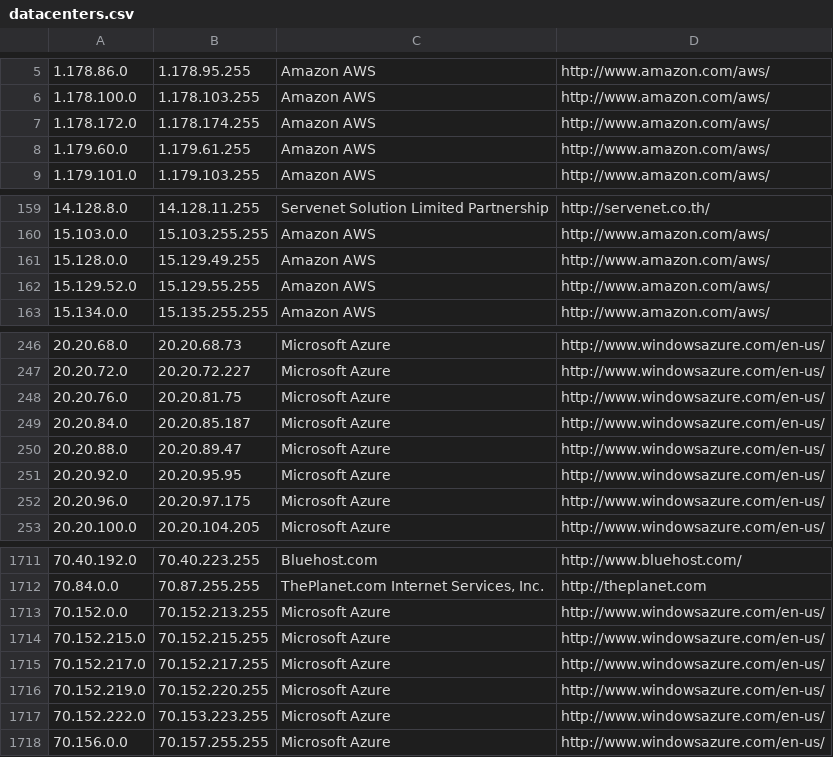
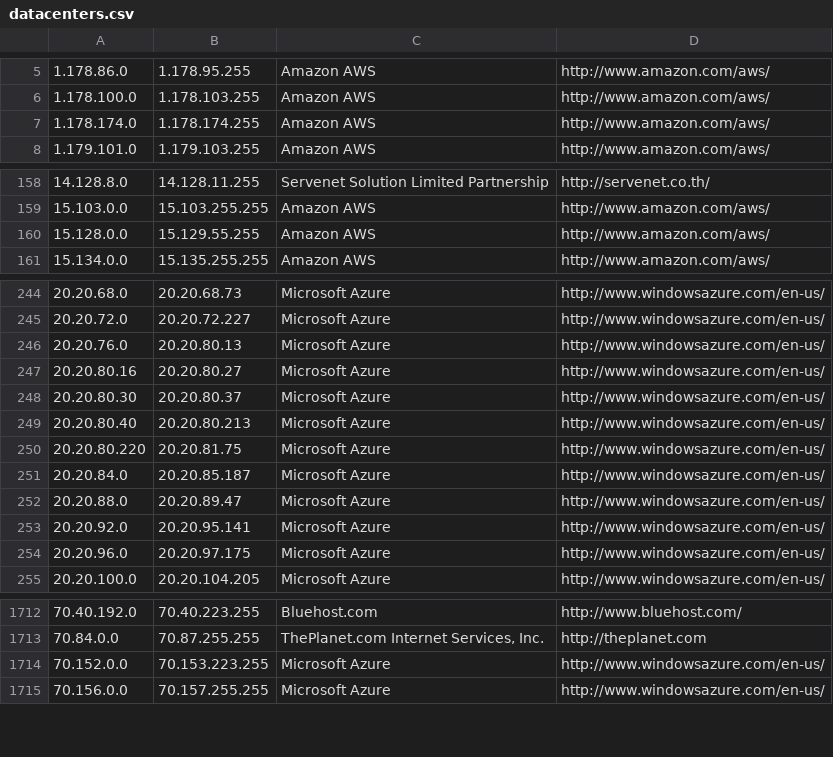
Before and after one commit to PodderApps/ipcat, a CSV file: datacenters.csv, drawn as a sheet; only a part is shown, gaps mark what is left out; the diff covers the shown part only.

```diff
--- a/datacenters.csv
+++ b/datacenters.csv
@@ -6,4 +6,3 @@
 1.178.100.0,1.178.103.255,Amazon AWS,http://www.amazon.com/aws/
-1.178.172.0,1.178.174.255,Amazon AWS,http://www.amazon.com/aws/
-1.179.60.0,1.179.61.255,Amazon AWS,http://www.amazon.com/aws/
+1.178.174.0,1.178.174.255,Amazon AWS,http://www.amazon.com/aws/
 1.179.101.0,1.179.103.255,Amazon AWS,http://www.amazon.com/aws/
@@ -160,4 +159,3 @@
 15.103.0.0,15.103.255.255,Amazon AWS,http://www.amazon.com/aws/
-15.128.0.0,15.129.49.255,Amazon AWS,http://www.amazon.com/aws/
-15.129.52.0,15.129.55.255,Amazon AWS,http://www.amazon.com/aws/
+15.128.0.0,15.129.55.255,Amazon AWS,http://www.amazon.com/aws/
 15.134.0.0,15.135.255.255,Amazon AWS,http://www.amazon.com/aws/
@@ -247,6 +245,10 @@
 20.20.72.0,20.20.72.227,Microsoft Azure,http://www.windowsazure.com/en-us/
-20.20.76.0,20.20.81.75,Microsoft Azure,http://www.windowsazure.com/en-us/
+20.20.76.0,20.20.80.13,Microsoft Azure,http://www.windowsazure.com/en-us/
+20.20.80.16,20.20.80.27,Microsoft Azure,http://www.windowsazure.com/en-us/
+20.20.80.30,20.20.80.37,Microsoft Azure,http://www.windowsazure.com/en-us/
+20.20.80.40,20.20.80.213,Microsoft Azure,http://www.windowsazure.com/en-us/
+20.20.80.220,20.20.81.75,Microsoft Azure,http://www.windowsazure.com/en-us/
 20.20.84.0,20.20.85.187,Microsoft Azure,http://www.windowsazure.com/en-us/
 20.20.88.0,20.20.89.47,Microsoft Azure,http://www.windowsazure.com/en-us/
-20.20.92.0,20.20.95.95,Microsoft Azure,http://www.windowsazure.com/en-us/
+20.20.92.0,20.20.95.141,Microsoft Azure,http://www.windowsazure.com/en-us/
 20.20.96.0,20.20.97.175,Microsoft Azure,http://www.windowsazure.com/en-us/
@@ -1712,7 +1713,3 @@
 70.84.0.0,70.87.255.255,"ThePlanet.com Internet Services, Inc.",http://theplanet.com
-70.152.0.0,70.152.213.255,Microsoft Azure,http://www.windowsazure.com/en-us/
-70.152.215.0,70.152.215.255,Microsoft Azure,http://www.windowsazure.com/en-us/
-70.152.217.0,70.152.217.255,Microsoft Azure,http://www.windowsazure.com/en-us/
-70.152.219.0,70.152.220.255,Microsoft Azure,http://www.windowsazure.com/en-us/
-70.152.222.0,70.153.223.255,Microsoft Azure,http://www.windowsazure.com/en-us/
+70.152.0.0,70.153.223.255,Microsoft Azure,http://www.windowsazure.com/en-us/
 70.156.0.0,70.157.255.255,Microsoft Azure,http://www.windowsazure.com/en-us/
```
Also changed, not shown: 2 added rows, 3 removed rows and 23 edited cells elsewhere in this file, datacenters-stats.csv.
